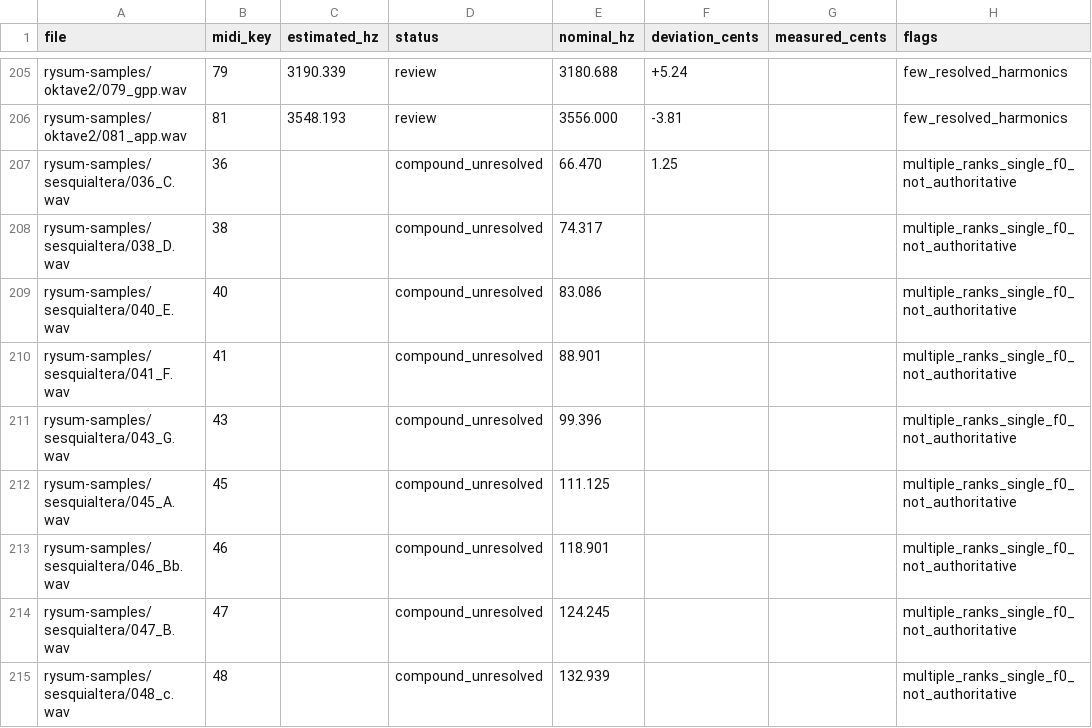
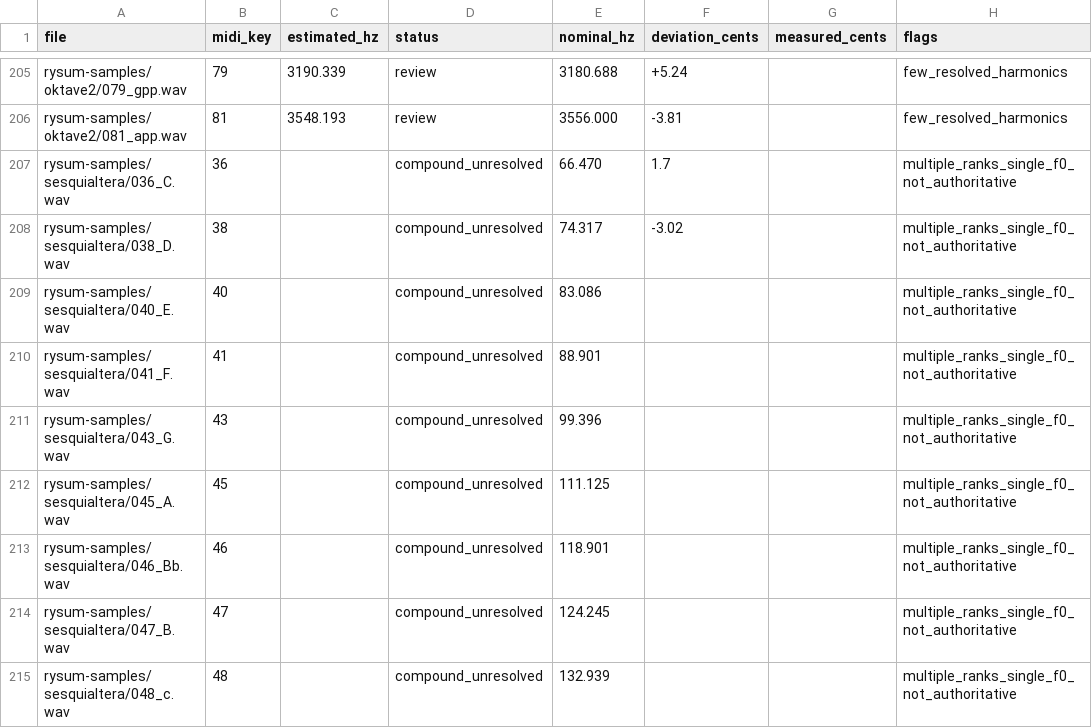
Before and after one commit to Inxoy/rysum, a CSV file: docs/pitch-analysis/pitch-checklist.csv, drawn as a sheet; only a part is shown, gaps mark what is left out; the diff names each change by its address in the sheet, - before the commit and + after, or states it on an @@ line.

```diff
--- a/docs/pitch-analysis/pitch-checklist.csv
+++ b/docs/pitch-analysis/pitch-checklist.csv
-F207 (deviation_cents): 1.25
+F207 (deviation_cents): 1.7
-F208 (deviation_cents): (empty)
+F208 (deviation_cents): -3.02
```
Also changed, not shown: 1 other file.
